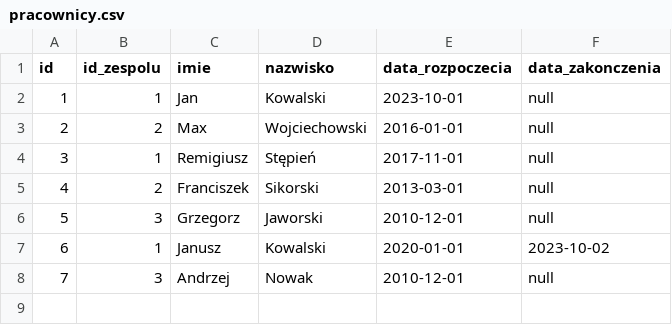
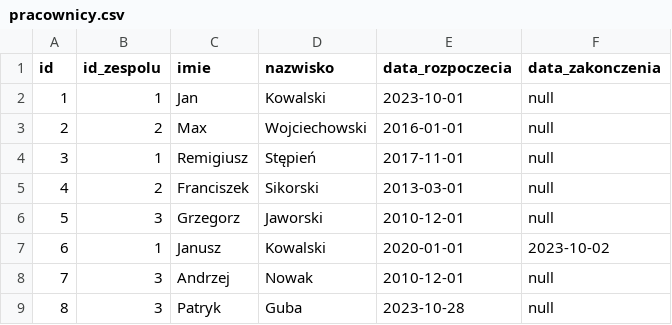
Before and after one commit to gubapatryk/dblot, a CSV file: csv/pracownicy.csv, drawn as a sheet; the diff names each change by its address in the sheet, - before the commit and + after, or states it on an @@ line.

```diff
--- a/csv/pracownicy.csv
+++ b/csv/pracownicy.csv
+row 9: 8 | 3 | Patryk | Guba | 2023-10-28 | null
```
Also changed, not shown: 2 other files.
